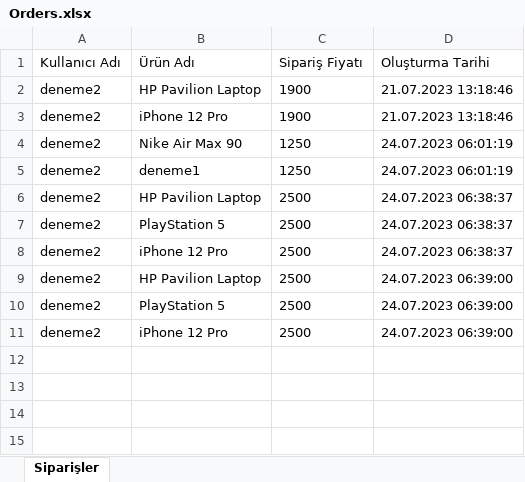
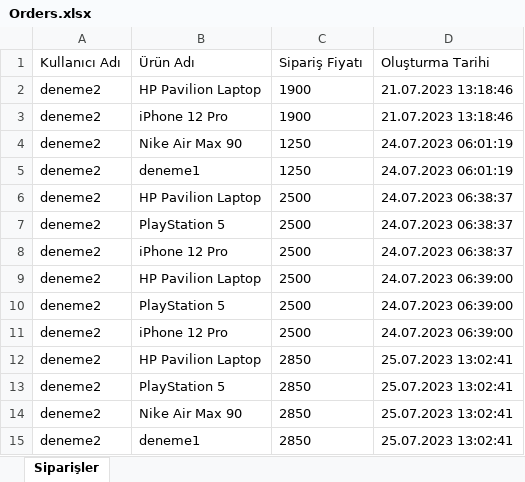
Before and after one commit to Antikano/ShoppingAPI, an Excel workbook: ShoppingAPI/Presentation/ShoppingAPI.API/Orders.xlsx, sheet Siparişler, drawn as a sheet; values as stored, in another font and other column widths than the file's, no borders; the diff names each change by its address in the sheet, - before the commit and + after, or states it on an @@ line.

```diff
--- a/ShoppingAPI/Presentation/ShoppingAPI.API/Orders.xlsx (sheet Siparişler)
+++ b/ShoppingAPI/Presentation/ShoppingAPI.API/Orders.xlsx (sheet Siparişler)
+row 12: deneme2 | HP Pavilion Laptop | 2850 | 25.07.2023 13:02:41
+row 13: deneme2 | PlayStation 5 | 2850 | 25.07.2023 13:02:41
+row 14: deneme2 | Nike Air Max 90 | 2850 | 25.07.2023 13:02:41
+row 15: deneme2 | deneme1 | 2850 | 25.07.2023 13:02:41
```
Also changed, not shown: ShoppingAPI/Presentation/ShoppingAPI.API/UpdatedProducts.xlsx, 27 other files.
